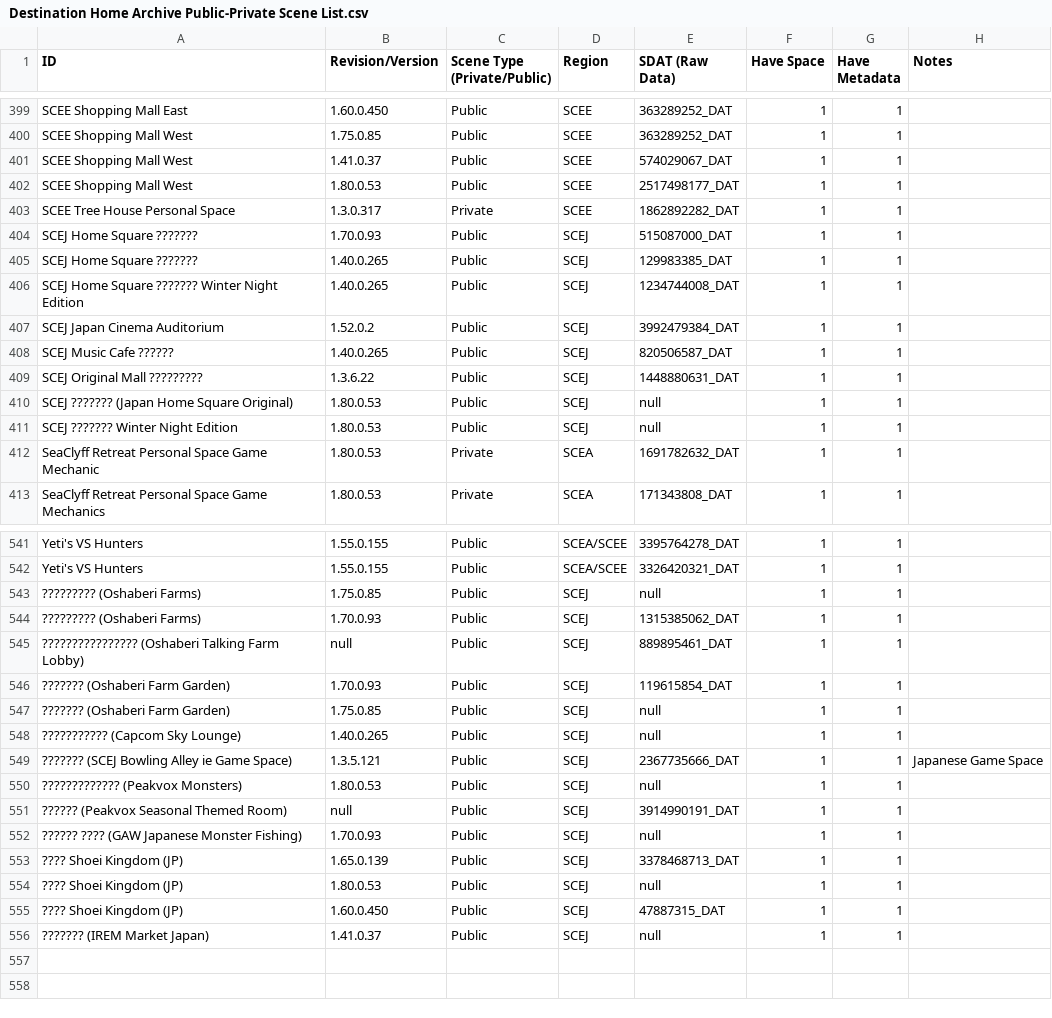
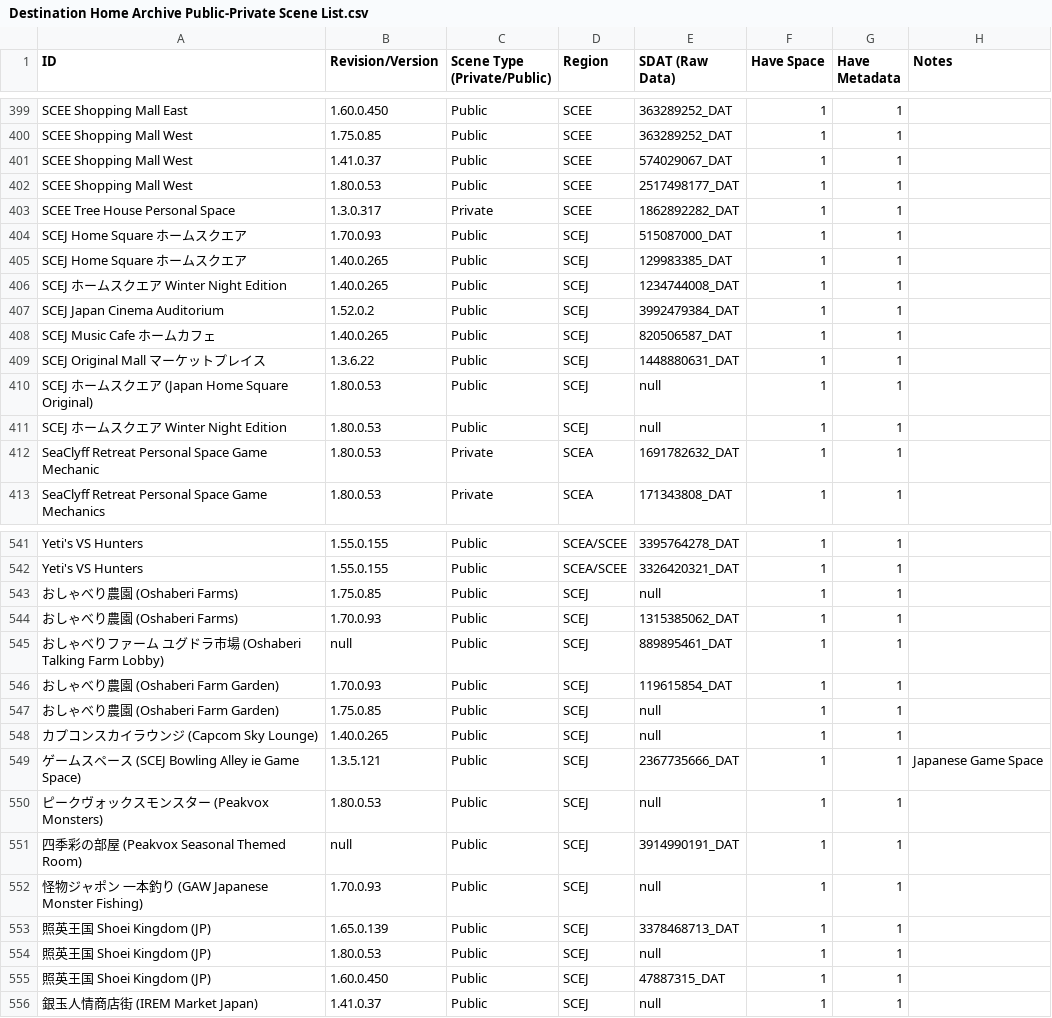
Before and after one commit to NagatoDEV/PlayStation-Home-Scene-List-Spreadsheet, a CSV file: Destination Home Archive Public-Private Scene List.csv, drawn as a sheet; only a part is shown, gaps mark what is left out.

Commit message:
Update Destination Home Archive Public-Private Scene List.csv

```diff
--- a/Destination Home Archive Public-Private Scene List.csv
+++ b/Destination Home Archive Public-Private Scene List.csv
@@ -403,10 +403,10 @@ SCEE Shopping Mall West ,1.80.0.53,Public,SCEE,2517498177_DAT,1,1,
 SCEE Tree House Personal Space,1.3.0.317,Private,SCEE,1862892282_DAT,1,1,
-SCEJ Home Square ???????,1.70.0.93,Public,SCEJ,515087000_DAT,1,1,
-SCEJ Home Square ???????,1.40.0.265,Public,SCEJ,129983385_DAT,1,1,
-SCEJ Home Square ??????? Winter Night Edition,1.40.0.265,Public,SCEJ,1234744008_DAT,1,1,
+SCEJ Home Square ホームスクエア,1.70.0.93,Public,SCEJ,515087000_DAT,1,1,
+SCEJ Home Square ホームスクエア,1.40.0.265,Public,SCEJ,129983385_DAT,1,1,
+SCEJ ホームスクエア Winter Night Edition,1.40.0.265,Public,SCEJ,1234744008_DAT,1,1,
 SCEJ Japan Cinema Auditorium  ,1.52.0.2,Public,SCEJ,3992479384_DAT,1,1,
-SCEJ Music Cafe ??????,1.40.0.265,Public,SCEJ,820506587_DAT,1,1,
-SCEJ Original Mall ?????????,1.3.6.22,Public,SCEJ,1448880631_DAT,1,1,
-SCEJ ??????? (Japan Home Square Original),1.80.0.53,Public,SCEJ,null,1,1,
-SCEJ ??????? Winter Night Edition,1.80.0.53,Public,SCEJ,null,1,1,
+SCEJ Music Cafe ホームカフェ,1.40.0.265,Public,SCEJ,820506587_DAT,1,1,
+SCEJ Original Mall マーケットプレイス,1.3.6.22,Public,SCEJ,1448880631_DAT,1,1,
+SCEJ ホームスクエア (Japan Home Square Original),1.80.0.53,Public,SCEJ,null,1,1,
+SCEJ ホームスクエア Winter Night Edition,1.80.0.53,Public,SCEJ,null,1,1,
 SeaClyff Retreat Personal Space Game Mechanic,1.80.0.53,Private,SCEA,1691782632_DAT,1,1,
@@ -542,15 +542,15 @@ Yeti's VS Hunters,1.55.0.155,Public,SCEA/SCEE,3395764278_DAT,1,1,
 Yeti's VS Hunters ,1.55.0.155,Public,SCEA/SCEE,3326420321_DAT,1,1,
-????????? (Oshaberi Farms),1.75.0.85,Public,SCEJ,null,1,1,
-????????? (Oshaberi Farms),1.70.0.93,Public,SCEJ,1315385062_DAT,1,1,
-???????????????? (Oshaberi Talking Farm Lobby),null,Public,SCEJ,889895461_DAT,1,1,
-??????? (Oshaberi Farm Garden),1.70.0.93,Public,SCEJ,119615854_DAT,1,1,
-??????? (Oshaberi Farm Garden),1.75.0.85,Public,SCEJ,null,1,1,
-??????????? (Capcom Sky Lounge),1.40.0.265,Public,SCEJ,null,1,1,
-??????? (SCEJ Bowling Alley ie Game Space),1.3.5.121,Public,SCEJ,2367735666_DAT,1,1,Japanese Game Space
-????????????? (Peakvox Monsters),1.80.0.53,Public,SCEJ,null,1,1,
-?????? (Peakvox Seasonal Themed Room),null,Public,SCEJ,3914990191_DAT,1,1,
-?????? ???? (GAW Japanese Monster Fishing),1.70.0.93,Public,SCEJ,null,1,1,
-???? Shoei Kingdom (JP),1.65.0.139,Public,SCEJ,3378468713_DAT,1,1,
-???? Shoei Kingdom (JP), 1.80.0.53,Public,SCEJ,null,1,1,
-???? Shoei Kingdom (JP) ,1.60.0.450,Public,SCEJ,47887315_DAT,1,1,
-??????? (IREM Market Japan),1.41.0.37,Public,SCEJ,null,1,1,
+おしゃべり農園 (Oshaberi Farms),1.75.0.85,Public,SCEJ,null,1,1,
+おしゃべり農園 (Oshaberi Farms),1.70.0.93,Public,SCEJ,1315385062_DAT,1,1,
+おしゃべりファーム　ユグドラ市場 (Oshaberi Talking Farm Lobby),null,Public,SCEJ,889895461_DAT,1,1,
+おしゃべり農園 (Oshaberi Farm Garden),1.70.0.93,Public,SCEJ,119615854_DAT,1,1,
+おしゃべり農園 (Oshaberi Farm Garden),1.75.0.85,Public,SCEJ,null,1,1,
+カプコンスカイラウンジ (Capcom Sky Lounge),1.40.0.265,Public,SCEJ,null,1,1,
+ゲームスペース (SCEJ Bowling Alley ie Game Space),1.3.5.121,Public,SCEJ,2367735666_DAT,1,1,Japanese Game Space
+ピークヴォックスモンスター (Peakvox Monsters),1.80.0.53,Public,SCEJ,null,1,1,
+四季彩の部屋 (Peakvox Seasonal Themed Room),null,Public,SCEJ,3914990191_DAT,1,1,
+怪物ジャポン 一本釣り (GAW Japanese Monster Fishing),1.70.0.93,Public,SCEJ,null,1,1,
+照英王国 Shoei Kingdom (JP),1.65.0.139,Public,SCEJ,3378468713_DAT,1,1,
+照英王国 Shoei Kingdom (JP), 1.80.0.53,Public,SCEJ,null,1,1,
+照英王国 Shoei Kingdom (JP) ,1.60.0.450,Public,SCEJ,47887315_DAT,1,1,
+銀玉人情商店街 (IREM Market Japan),1.41.0.37,Public,SCEJ,null,1,1,
```
